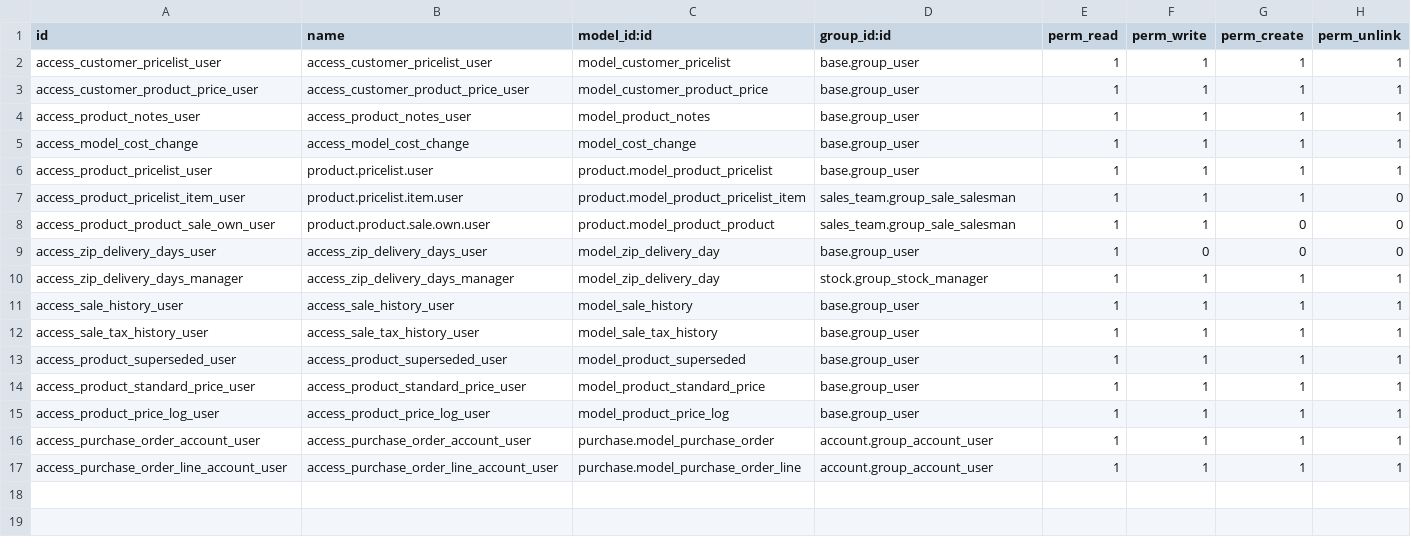
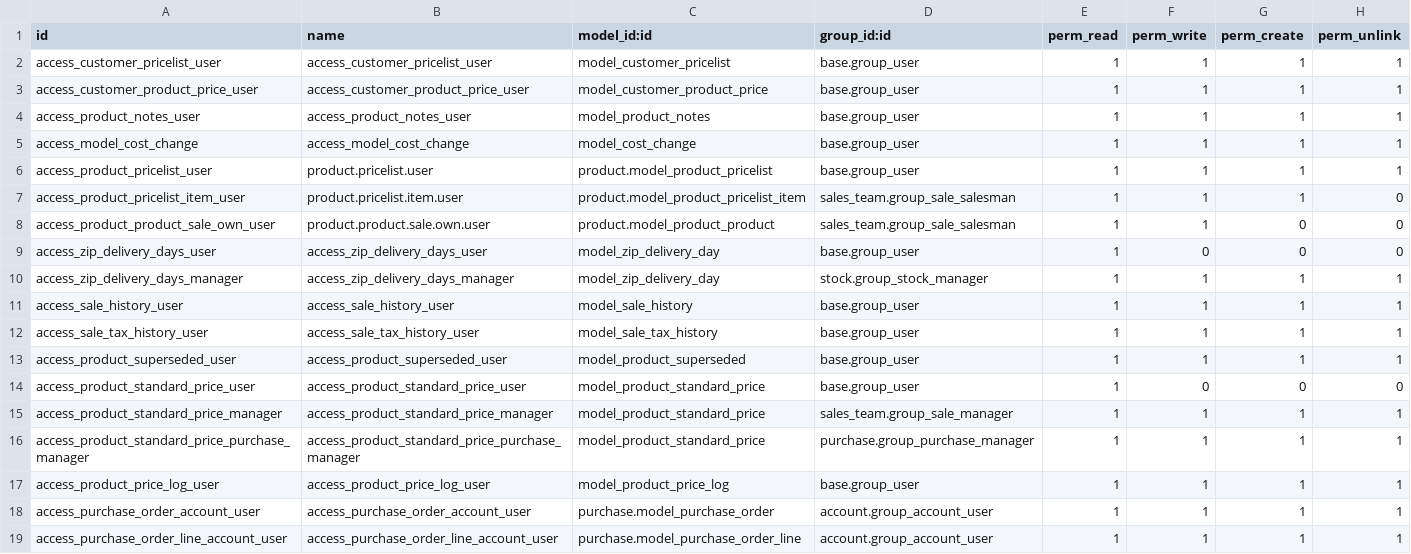
Before and after one commit to PricePaper/odoo-custom-v15, a CSV file: price_paper/security/ir.model.access.csv, drawn as a sheet.

Commit message:
change in permissions for standard price

```diff
--- a/price_paper/security/ir.model.access.csv
+++ b/price_paper/security/ir.model.access.csv
@@ -13,3 +13,5 @@ access_sale_tax_history_user,access_sale_tax_history_user,model_sale_tax_history
 access_product_superseded_user,access_product_superseded_user,model_product_superseded,base.group_user,1,1,1,1
-access_product_standard_price_user,access_product_standard_price_user,model_product_standard_price,base.group_user,1,1,1,1
+access_product_standard_price_user,access_product_standard_price_user,model_product_standard_price,base.group_user,1,0,0,0
+access_product_standard_price_manager,access_product_standard_price_manager,model_product_standard_price,sales_team.group_sale_manager,1,1,1,1
+access_product_standard_price_purchase_manager,access_product_standard_price_purchase_manager,model_product_standard_price,purchase.group_purchase_manager,1,1,1,1
 access_product_price_log_user,access_product_price_log_user,model_product_price_log,base.group_user,1,1,1,1
```
